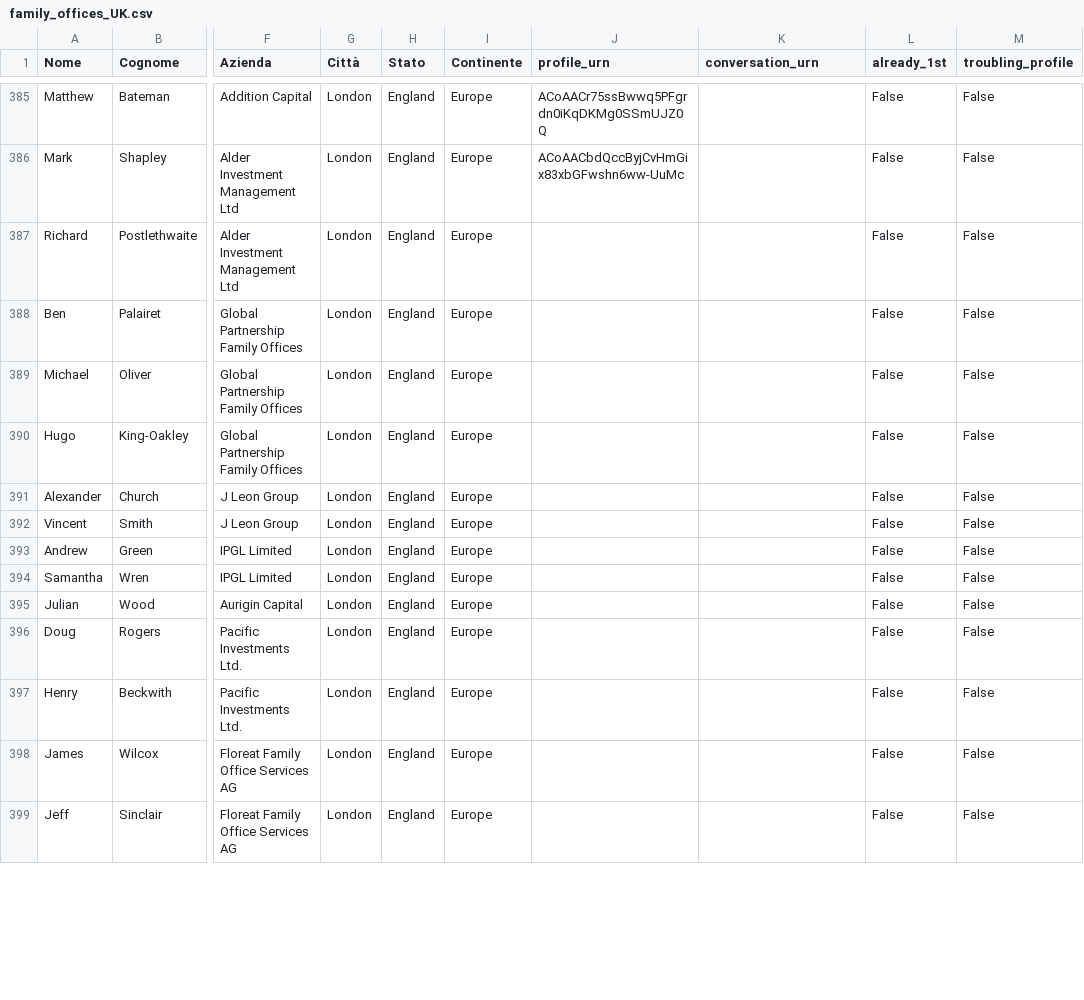
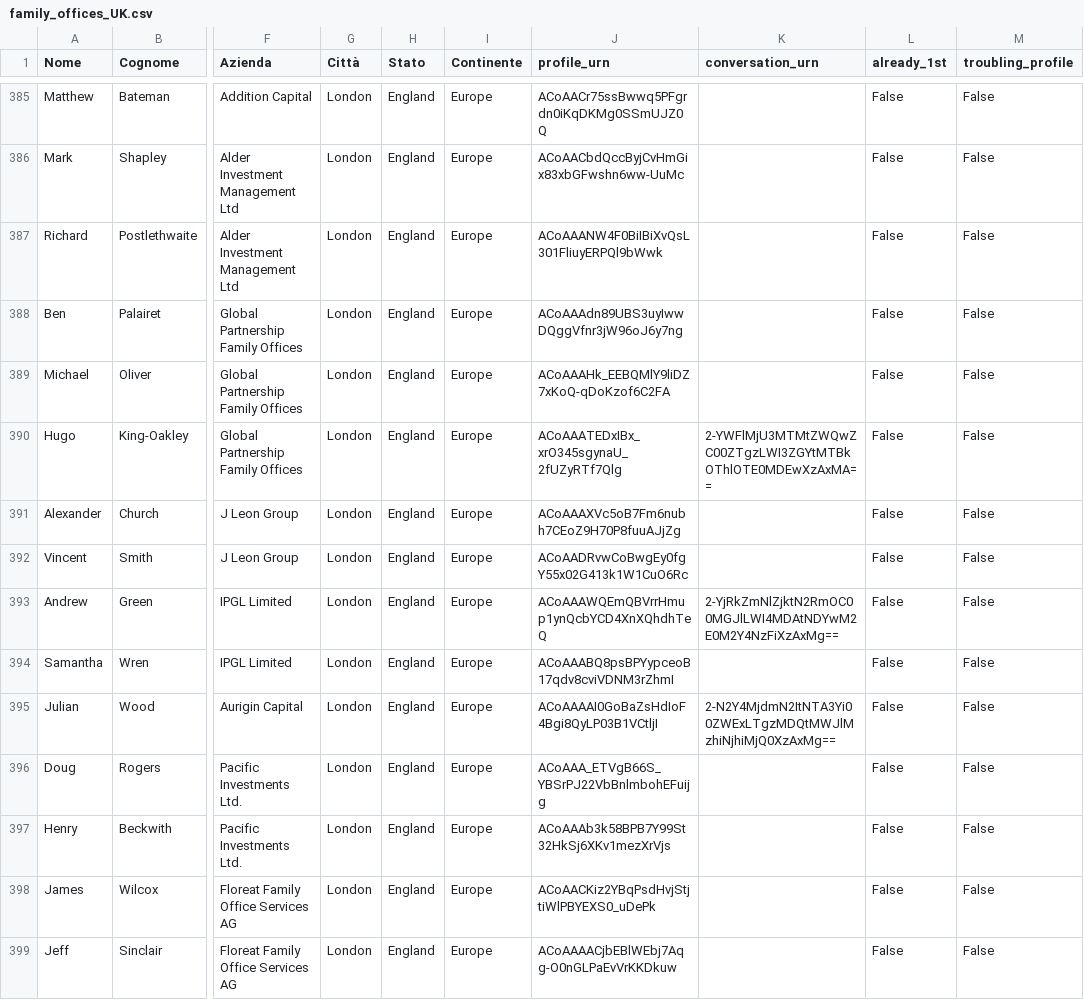
Before and after one commit to manuelrech/LinkedIn-Automation-and-NLP-Analysis, a CSV file: family_offices_UK.csv, drawn as a sheet; only a part is shown, gaps mark what is left out; the diff covers the shown part only; the diff names each change by its address in the sheet, - before the commit and + after, or states it on an @@ line.

```diff
--- a/family_offices_UK.csv
+++ b/family_offices_UK.csv
-J387 (profile_urn): (empty)
+J387 (profile_urn): ACoAAANW4F0BiIBiXvQsL301FliuyERPQl9bWwk
-J388 (profile_urn): (empty)
+J388 (profile_urn): ACoAAAdn89UBS3uyIwwDQggVfnr3jW96oJ6y7ng
-J389 (profile_urn): (empty)
+J389 (profile_urn): ACoAAAHk_EEBQMlY9liDZ7xKoQ-qDoKzof6C2FA
-J390 (profile_urn): (empty)
+J390 (profile_urn): ACoAAATEDxIBx_xrO345sgynaU_2fUZyRTf7Qlg
-K390 (conversation_urn): (empty)
+K390 (conversation_urn): 2-YWFlMjU3MTMtZWQwZC00ZTgzLWI3ZGYtMTBkOThlOTE0MDEwXzAxMA==
-J391 (profile_urn): (empty)
+J391 (profile_urn): ACoAAAXVc5oB7Fm6nubh7CEoZ9H70P8fuuAJjZg
-J392 (profile_urn): (empty)
+J392 (profile_urn): ACoAADRvwCoBwgEy0fgY55x02G413k1W1CuO6Rc
-J393 (profile_urn): (empty)
+J393 (profile_urn): ACoAAAWQEmQBVrrHmup1ynQcbYCD4XnXQhdhTeQ
-K393 (conversation_urn): (empty)
+K393 (conversation_urn): 2-YjRkZmNlZjktN2RmOC00MGJlLWI4MDAtNDYwM2E0M2Y4NzFiXzAxMg==
-J394 (profile_urn): (empty)
+J394 (profile_urn): ACoAAABQ8psBPYypceoB17qdv8cviVDNM3rZhmI
-J395 (profile_urn): (empty)
+J395 (profile_urn): ACoAAAAI0GoBaZsHdIoF4Bgi8QyLP03B1VCtljI
-K395 (conversation_urn): (empty)
+K395 (conversation_urn): 2-N2Y4MjdmN2ItNTA3Yi00ZWExLTgzMDQtMWJlMzhiNjhiMjQ0XzAxMg==
-J396 (profile_urn): (empty)
+J396 (profile_urn): ACoAAA_ETVgB66S_YBSrPJ22VbBnlmbohEFuijg
-J397 (profile_urn): (empty)
+J397 (profile_urn): ACoAAAb3k58BPB7Y99St32HkSj6XKv1mezXrVjs
-J398 (profile_urn): (empty)
+J398 (profile_urn): ACoAACKiz2YBqPsdHvjStjtiWlPBYEXS0_uDePk
-J399 (profile_urn): (empty)
+J399 (profile_urn): ACoAAAACjbEBlWEbj7Aqg-O0nGLPaEvVrKKDkuw
```
Also changed, not shown: 26 edited cells elsewhere in this file, datasets/submitted_inmail.csv, 2 other files.
